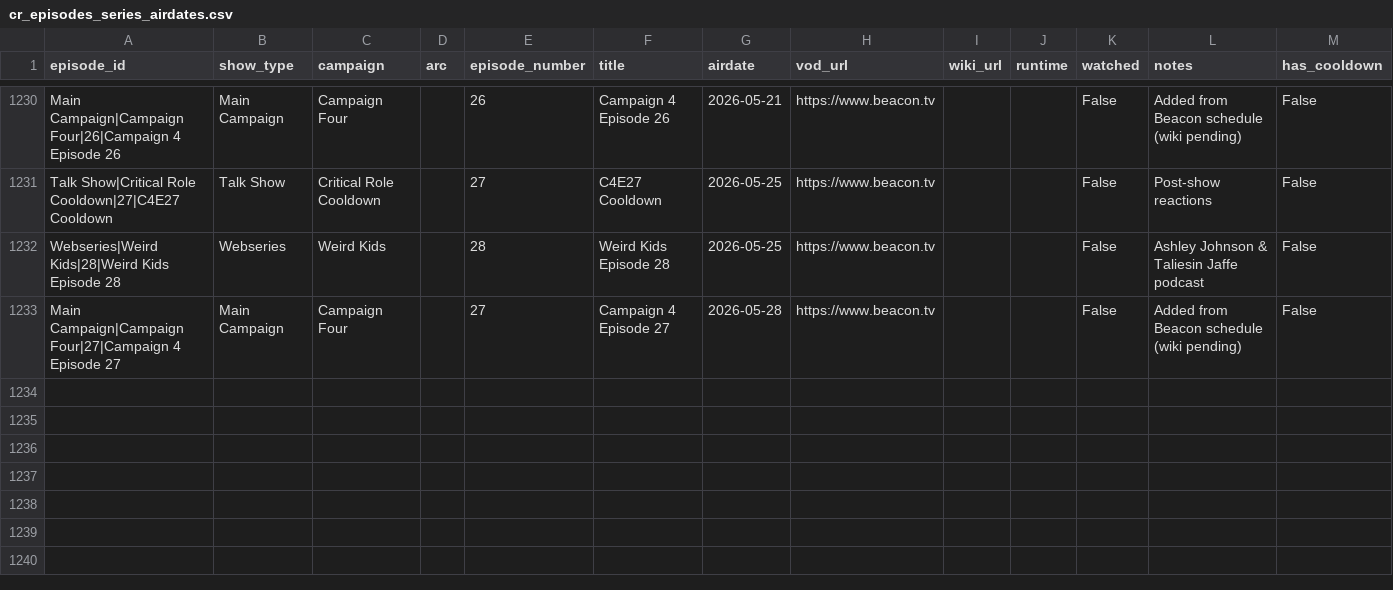
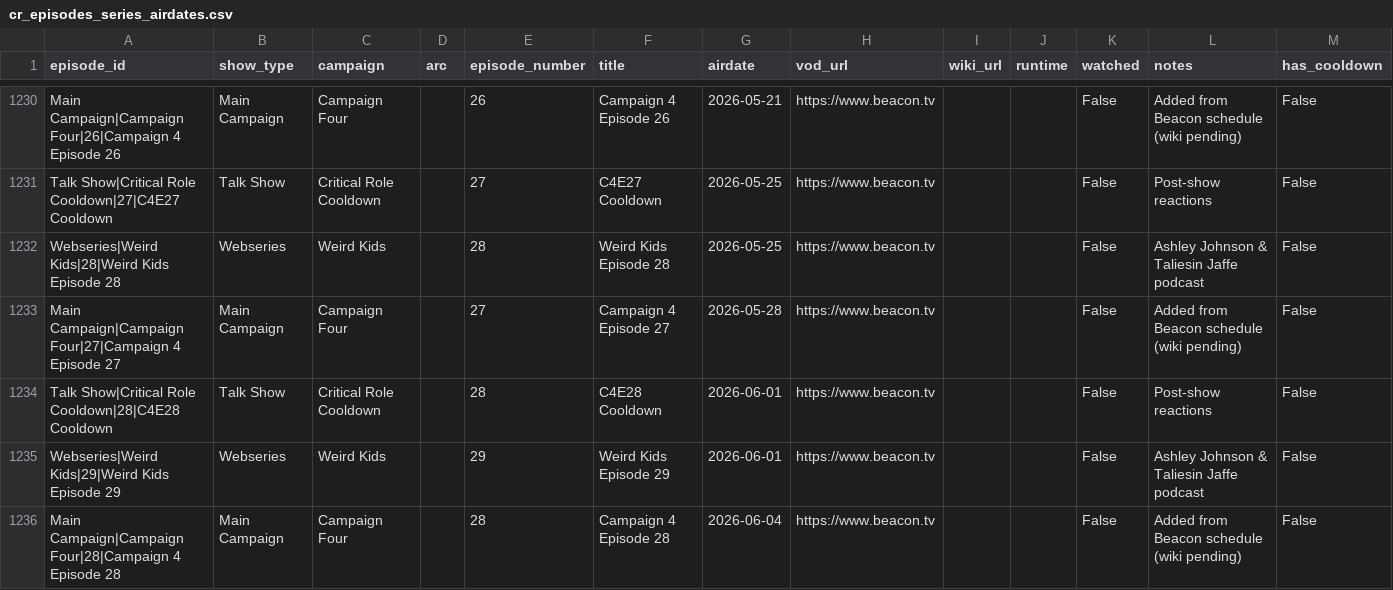
Before and after one commit to mjgutermuth/fun-things, a CSV file: cr-tracker/cr_episodes_series_airdates.csv, drawn as a sheet; only a part is shown, gaps mark what is left out; rows hold the shown columns only; the diff names each change by its address in the sheet, - before the commit and + after, or states it on an @@ line.

```diff
--- a/cr-tracker/cr_episodes_series_airdates.csv
+++ b/cr-tracker/cr_episodes_series_airdates.csv
+row 1234: Talk Show|Critical Role Cooldown|28|C4E28 Cooldown | Talk Show | Critical Role Cooldown |  | 28 | C4E28 Cooldown | 2026-06-01 | https://www.beacon.tv |  |  | False | Post-show reactions | False
+row 1235: Webseries|Weird Kids|29|Weird Kids Episode 29 | Webseries | Weird Kids |  | 29 | Weird Kids Episode 29 | 2026-06-01 | https://www.beacon.tv |  |  | False | Ashley Johnson & Taliesin Jaffe podcast | False
+row 1236: Main Campaign|Campaign Four|28|Campaign 4 Episode 28 | Main Campaign | Campaign Four |  | 28 | Campaign 4 Episode 28 | 2026-06-04 | https://www.beacon.tv |  |  | False | Added from Beacon schedule (wiki pending) | False
```
